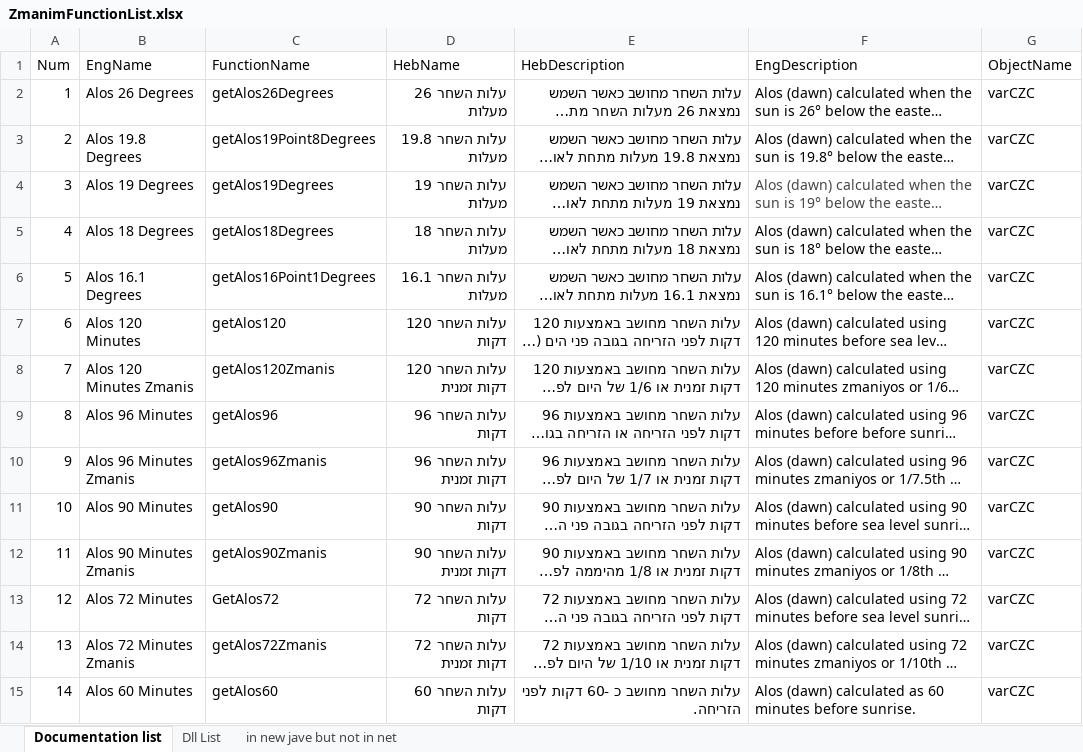
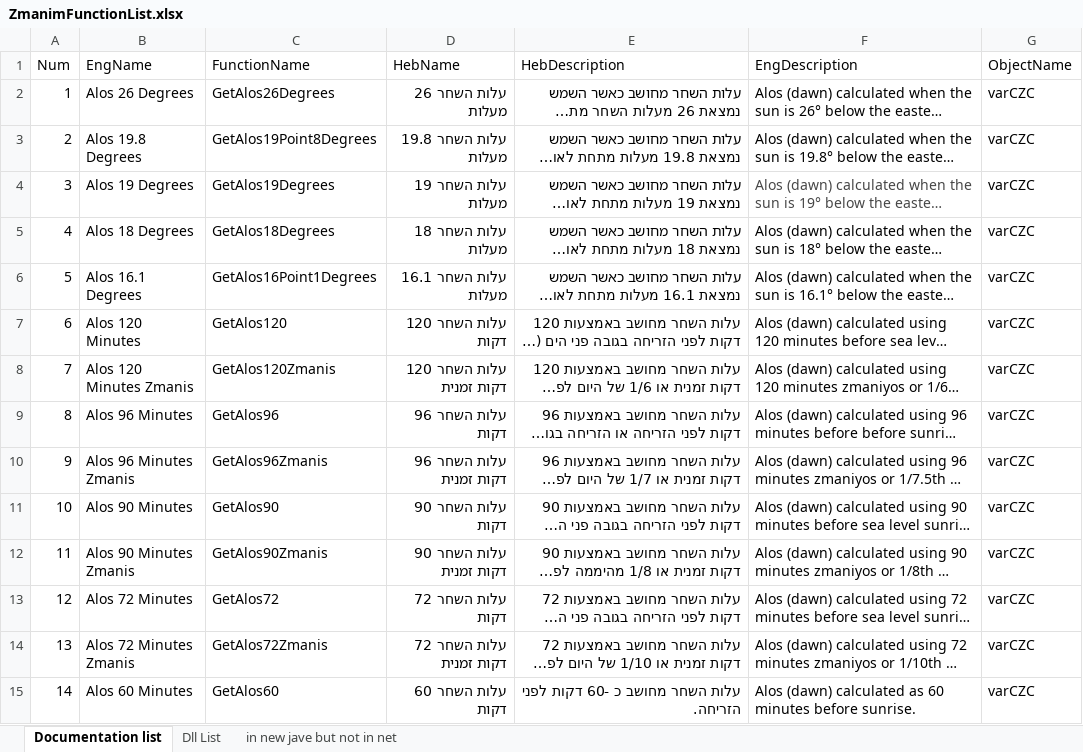
Before and after one commit to NykUser/MyZman, an Excel workbook: Resources/ZmanimFunctionList.xlsx, sheet Documentation list, drawn as a sheet; only a part is shown; long unchanged cells end in …; values as stored, in another font and other column widths than the file's, no borders; table styles not drawn; the diff covers the shown part only; the diff names each change by its address in the sheet, - before the commit and + after, or states it on an @@ line.

```diff
--- a/Resources/ZmanimFunctionList.xlsx (sheet Documentation list)
+++ b/Resources/ZmanimFunctionList.xlsx (sheet Documentation list)
-C2 (FunctionName): getAlos26Degrees
+C2 (FunctionName): GetAlos26Degrees
-C3 (FunctionName): getAlos19Point8Degrees
+C3 (FunctionName): GetAlos19Point8Degrees
-C4 (FunctionName): getAlos19Degrees
+C4 (FunctionName): GetAlos19Degrees
-C5 (FunctionName): getAlos18Degrees
+C5 (FunctionName): GetAlos18Degrees
-C6 (FunctionName): getAlos16Point1Degrees
+C6 (FunctionName): GetAlos16Point1Degrees
-C7 (FunctionName): getAlos120
+C7 (FunctionName): GetAlos120
-C8 (FunctionName): getAlos120Zmanis
+C8 (FunctionName): GetAlos120Zmanis
-C9 (FunctionName): getAlos96
+C9 (FunctionName): GetAlos96
-C10 (FunctionName): getAlos96Zmanis
+C10 (FunctionName): GetAlos96Zmanis
-C11 (FunctionName): getAlos90
+C11 (FunctionName): GetAlos90
-C12 (FunctionName): getAlos90Zmanis
+C12 (FunctionName): GetAlos90Zmanis
-C14 (FunctionName): getAlos72Zmanis
+C14 (FunctionName): GetAlos72Zmanis
-C15 (FunctionName): getAlos60
+C15 (FunctionName): GetAlos60
```
Also changed, not shown: 135 edited cells elsewhere in this sheet, 1 other file.
